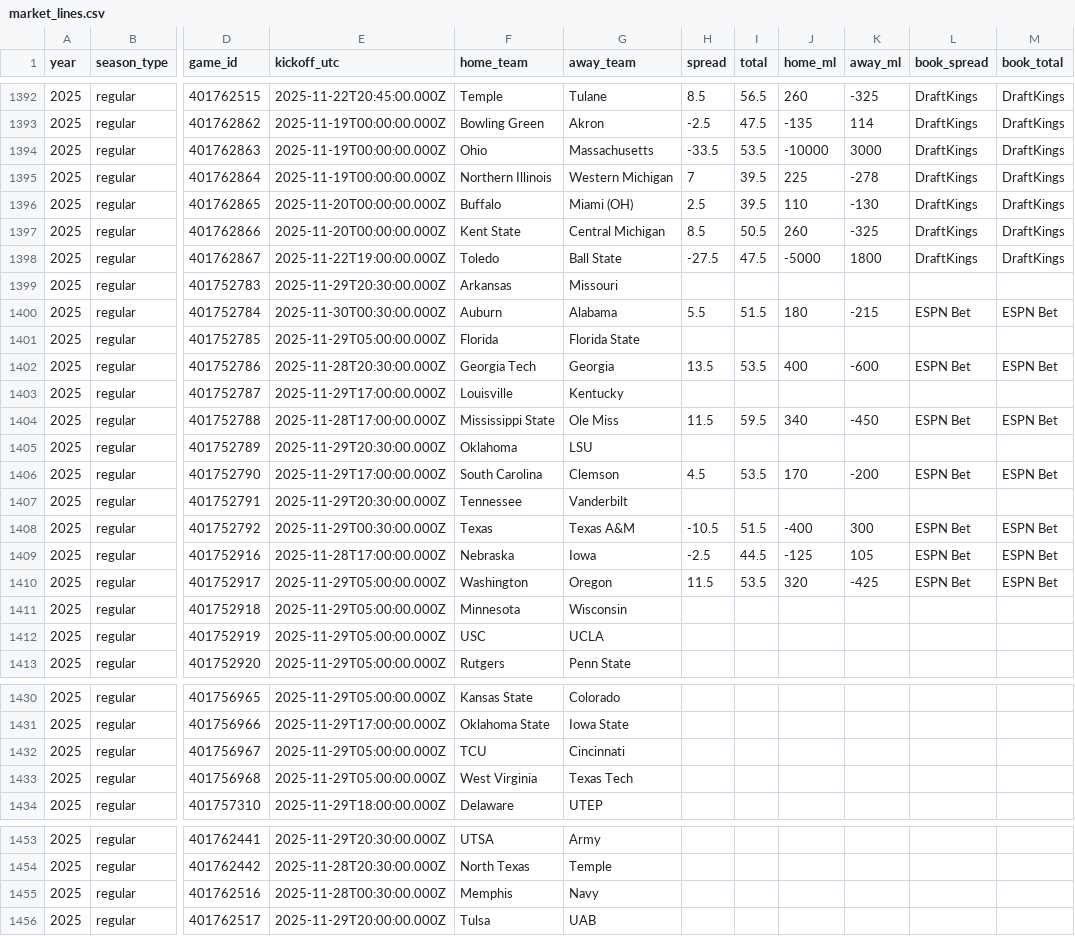
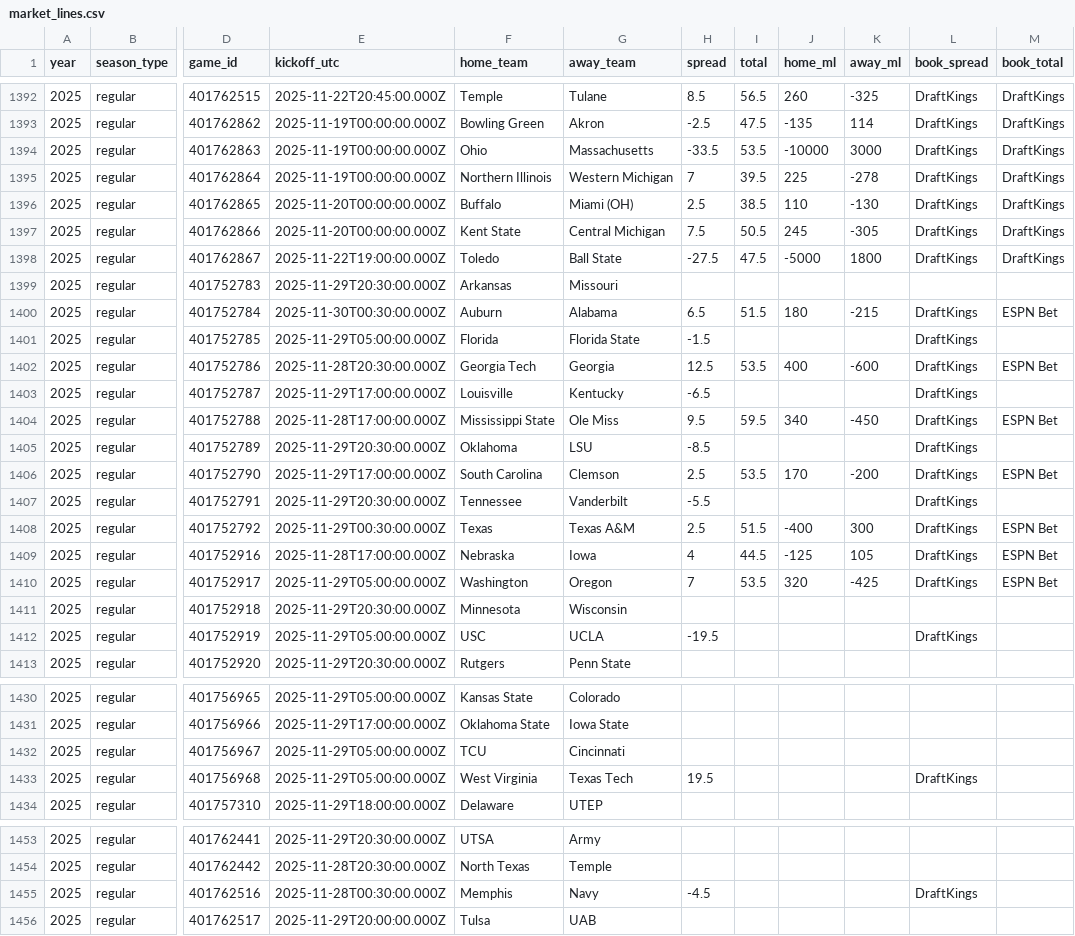
Before and after one commit to Clownworldenjoyer76/cfb_for_mat, a CSV file: market_lines.csv, drawn as a sheet; only a part is shown, gaps mark what is left out; the diff covers the shown part only; the diff names each change by its address in the sheet, - before the commit and + after, or states it on an @@ line.

```diff
--- a/market_lines.csv
+++ b/market_lines.csv
-I1396 (total): 39.5
+I1396 (total): 38.5
-H1397 (spread): 8.5
+H1397 (spread): 7.5
-J1397 (home_ml): 260
+J1397 (home_ml): 245
-K1397 (away_ml): -325
+K1397 (away_ml): -305
-H1400 (spread): 5.5
+H1400 (spread): 6.5
-L1400 (book_spread): ESPN Bet
+L1400 (book_spread): DraftKings
-H1401 (spread): (empty)
+H1401 (spread): -1.5
-L1401 (book_spread): (empty)
+L1401 (book_spread): DraftKings
-H1402 (spread): 13.5
+H1402 (spread): 12.5
-L1402 (book_spread): ESPN Bet
+L1402 (book_spread): DraftKings
-H1403 (spread): (empty)
+H1403 (spread): -6.5
-L1403 (book_spread): (empty)
+L1403 (book_spread): DraftKings
-H1404 (spread): 11.5
+H1404 (spread): 9.5
-L1404 (book_spread): ESPN Bet
+L1404 (book_spread): DraftKings
-H1405 (spread): (empty)
+H1405 (spread): -8.5
-L1405 (book_spread): (empty)
+L1405 (book_spread): DraftKings
-H1406 (spread): 4.5
+H1406 (spread): 2.5
-L1406 (book_spread): ESPN Bet
+L1406 (book_spread): DraftKings
-H1407 (spread): (empty)
+H1407 (spread): -5.5
-L1407 (book_spread): (empty)
+L1407 (book_spread): DraftKings
-H1408 (spread): -10.5
+H1408 (spread): 2.5
-L1408:L1410 (book_spread): ESPN Bet
+L1408:L1410 (book_spread): DraftKings
-H1409 (spread): -2.5
+H1409 (spread): 4
-H1410 (spread): 11.5
+H1410 (spread): 7
-E1411 (kickoff_utc): 2025-11-29T05:00:00.000Z
+E1411 (kickoff_utc): 2025-11-29T20:30:00.000Z
-H1412 (spread): (empty)
+H1412 (spread): -19.5
-L1412 (book_spread): (empty)
+L1412 (book_spread): DraftKings
-E1413 (kickoff_utc): 2025-11-29T05:00:00.000Z
+E1413 (kickoff_utc): 2025-11-29T20:30:00.000Z
-H1433 (spread): (empty)
+H1433 (spread): 19.5
-L1433 (book_spread): (empty)
+L1433 (book_spread): DraftKings
-H1455 (spread): (empty)
+H1455 (spread): -4.5
-L1455 (book_spread): (empty)
+L1455 (book_spread): DraftKings
```
Also changed, not shown: 83 edited cells elsewhere in this file, 1 other file.
